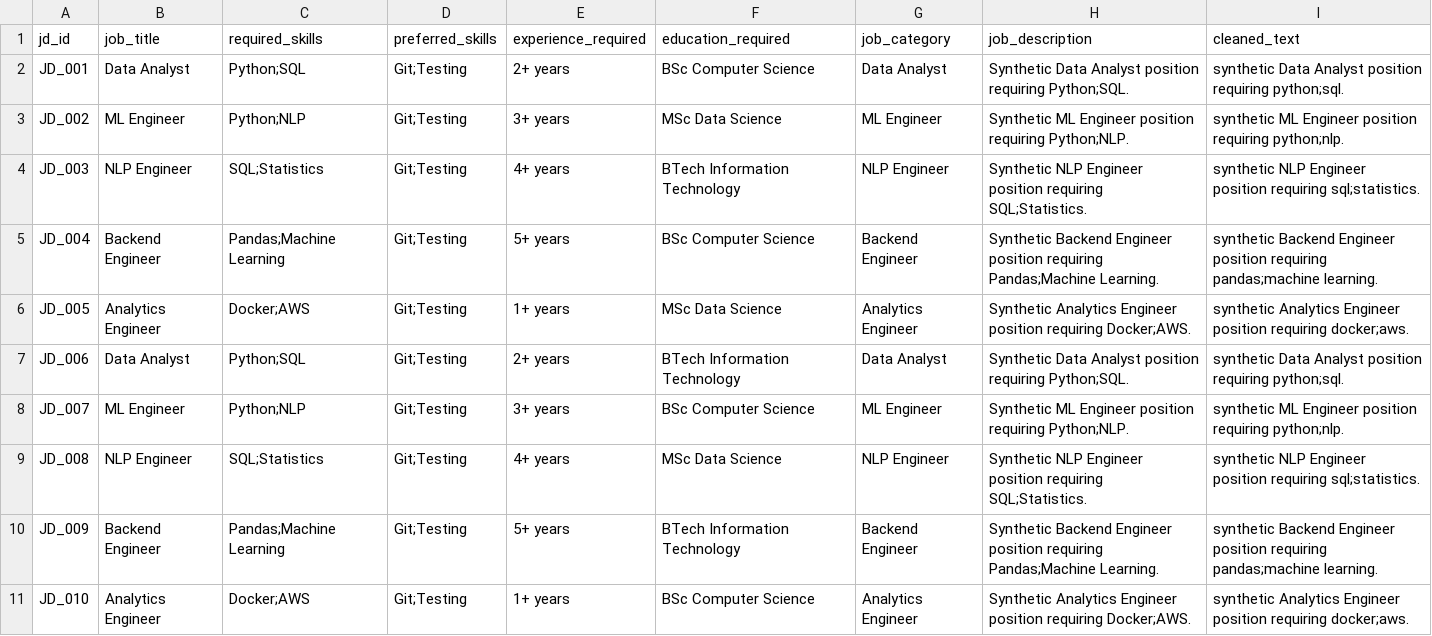
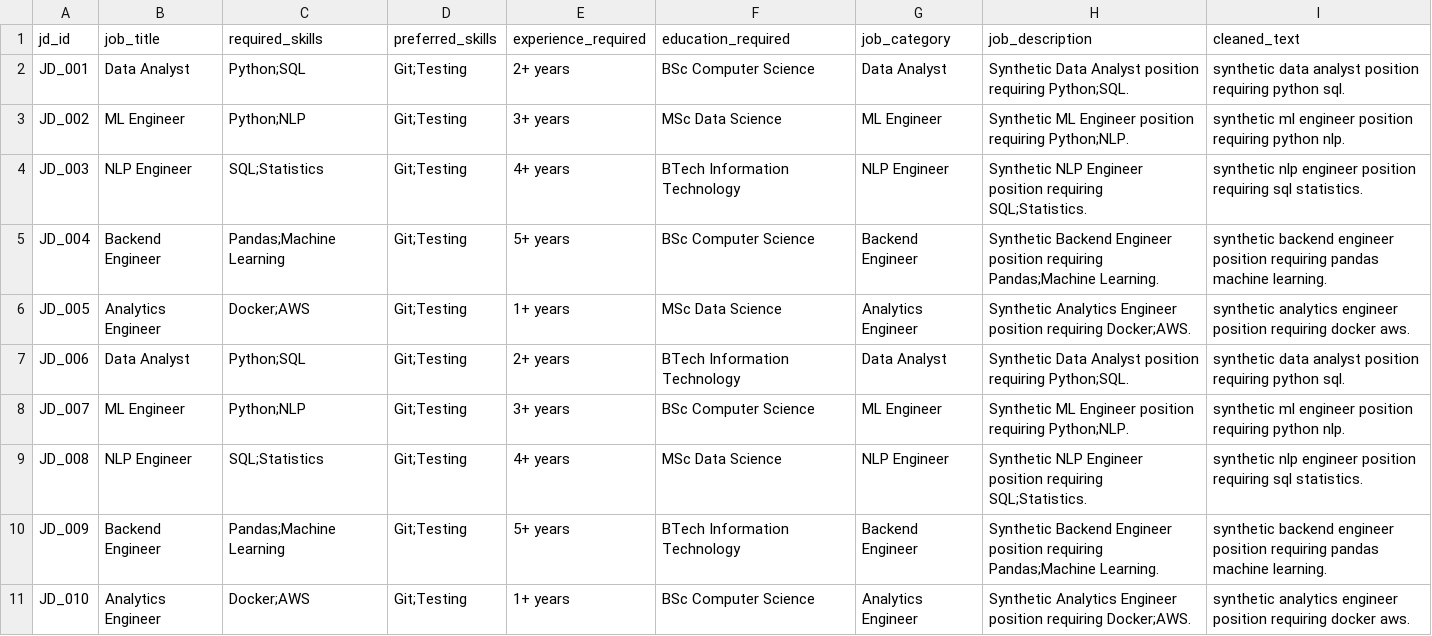
Before and after one commit to Kythrox/ai-powered-recruitment-assistant, a CSV file: data/processed/job_descriptions_processed.csv, drawn as a sheet; only a part is shown; the diff covers the shown part only.

```diff
--- a/data/processed/job_descriptions_processed.csv
+++ b/data/processed/job_descriptions_processed.csv
@@ -2,10 +2,10 @@
-"JD_001","Data Analyst","Python;SQL","Git;Testing","2+ years","BSc Computer Science","Data Analyst","Synthetic Data Analyst position requiring Python;SQL.","synthetic Data Analyst position requiring python;sql."
-"JD_002","ML Engineer","Python;NLP","Git;Testing","3+ years","MSc Data Science","ML Engineer","Synthetic ML Engineer position requiring Python;NLP.","synthetic ML Engineer position requiring python;nlp."
-"JD_003","NLP Engineer","SQL;Statistics","Git;Testing","4+ years","BTech Information Technology","NLP Engineer","Synthetic NLP Engineer position requiring SQL;Statistics.","synthetic NLP Engineer position requiring sql;statistics."
-"JD_004","Backend Engineer","Pandas;Machine Learning","Git;Testing","5+ years","BSc Computer Science","Backend Engineer","Synthetic Backend Engineer position requiring Pandas;Machine Learning.","synthetic Backend Engineer position requiring pandas;machine learning."
-"JD_005","Analytics Engineer","Docker;AWS","Git;Testing","1+ years","MSc Data Science","Analytics Engineer","Synthetic Analytics Engineer position requiring Docker;AWS.","synthetic Analytics Engineer position requiring docker;aws."
-"JD_006","Data Analyst","Python;SQL","Git;Testing","2+ years","BTech Information Technology","Data Analyst","Synthetic Data Analyst position requiring Python;SQL.","synthetic Data Analyst position requiring python;sql."
-"JD_007","ML Engineer","Python;NLP","Git;Testing","3+ years","BSc Computer Science","ML Engineer","Synthetic ML Engineer position requiring Python;NLP.","synthetic ML Engineer position requiring python;nlp."
-"JD_008","NLP Engineer","SQL;Statistics","Git;Testing","4+ years","MSc Data Science","NLP Engineer","Synthetic NLP Engineer position requiring SQL;Statistics.","synthetic NLP Engineer position requiring sql;statistics."
-"JD_009","Backend Engineer","Pandas;Machine Learning","Git;Testing","5+ years","BTech Information Technology","Backend Engineer","Synthetic Backend Engineer position requiring Pandas;Machine Learning.","synthetic Backend Engineer position requiring pandas;machine learning."
-"JD_010","Analytics Engineer","Docker;AWS","Git;Testing","1+ years","BSc Computer Science","Analytics Engineer","Synthetic Analytics Engineer position requiring Docker;AWS.","synthetic Analytics Engineer position requiring docker;aws."
+JD_001,Data Analyst,Python;SQL,Git;Testing,2+ years,BSc Computer Science,Data Analyst,Synthetic Data Analyst position requiring Python;SQL.,synthetic data analyst position requiring python sql.
+JD_002,ML Engineer,Python;NLP,Git;Testing,3+ years,MSc Data Science,ML Engineer,Synthetic ML Engineer position requiring Python;NLP.,synthetic ml engineer position requiring python nlp.
+JD_003,NLP Engineer,SQL;Statistics,Git;Testing,4+ years,BTech Information Technology,NLP Engineer,Synthetic NLP Engineer position requiring SQL;Statistics.,synthetic nlp engineer position requiring sql statistics.
+JD_004,Backend Engineer,Pandas;Machine Learning,Git;Testing,5+ years,BSc Computer Science,Backend Engineer,Synthetic Backend Engineer position requiring Pandas;Machine Learning.,synthetic backend engineer position requiring pandas machine learning.
+JD_005,Analytics Engineer,Docker;AWS,Git;Testing,1+ years,MSc Data Science,Analytics Engineer,Synthetic Analytics Engineer position requiring Docker;AWS.,synthetic analytics engineer position requiring docker aws.
+JD_006,Data Analyst,Python;SQL,Git;Testing,2+ years,BTech Information Technology,Data Analyst,Synthetic Data Analyst position requiring Python;SQL.,synthetic data analyst position requiring python sql.
+JD_007,ML Engineer,Python;NLP,Git;Testing,3+ years,BSc Computer Science,ML Engineer,Synthetic ML Engineer position requiring Python;NLP.,synthetic ml engineer position requiring python nlp.
+JD_008,NLP Engineer,SQL;Statistics,Git;Testing,4+ years,MSc Data Science,NLP Engineer,Synthetic NLP Engineer position requiring SQL;Statistics.,synthetic nlp engineer position requiring sql statistics.
+JD_009,Backend Engineer,Pandas;Machine Learning,Git;Testing,5+ years,BTech Information Technology,Backend Engineer,Synthetic Backend Engineer position requiring Pandas;Machine Learning.,synthetic backend engineer position requiring pandas machine learning.
+JD_010,Analytics Engineer,Docker;AWS,Git;Testing,1+ years,BSc Computer Science,Analytics Engineer,Synthetic Analytics Engineer position requiring Docker;AWS.,synthetic analytics engineer position requiring docker aws.
```
Also changed, not shown: 10 edited cells elsewhere in this file, data/processed/resumes_processed.csv, 4 other files.
